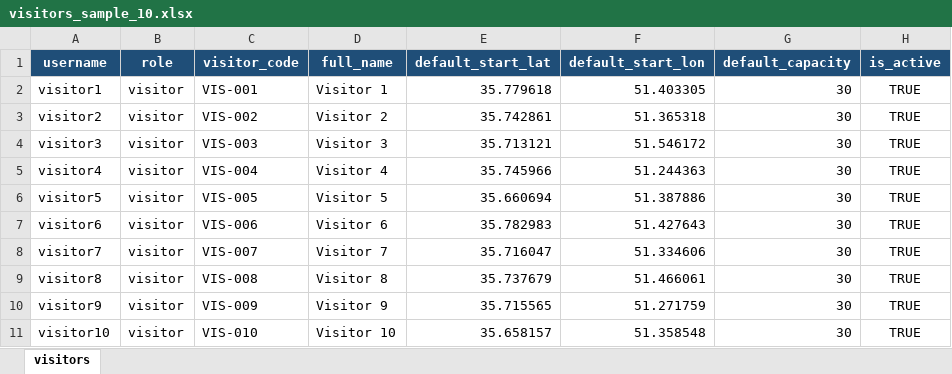
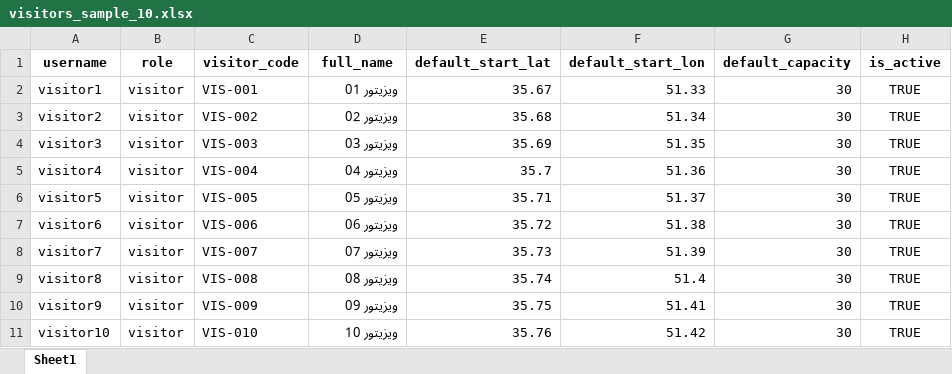
Before and after one commit to hematip/bexlogix, an Excel workbook: data/visitors_sample_10.xlsx, sheet Sheet1, drawn as a sheet; values as stored, in another font and other column widths than the file's, no borders; table styles not drawn; the diff names each change by its address in the sheet, - before the commit and + after, or states it on an @@ line.

```diff
--- a/data/visitors_sample_10.xlsx (sheet Sheet1)
+++ b/data/visitors_sample_10.xlsx (sheet Sheet1)
-sheet tab: visitors
+sheet tab: Sheet1
@@ A1:H1 fill: #1F4E78 → none, text colour: #FFFFFF → black @@
-D2 (full_name): Visitor 1
+D2 (full_name): ویزیتور 01
-E2 (default_start_lat): 35.779618
+E2 (default_start_lat): 35.67
-F2 (default_start_lon): 51.403305
+F2 (default_start_lon): 51.33
-D3 (full_name): Visitor 2
+D3 (full_name): ویزیتور 02
-E3 (default_start_lat): 35.742861
+E3 (default_start_lat): 35.68
-F3 (default_start_lon): 51.365318
+F3 (default_start_lon): 51.34
-D4 (full_name): Visitor 3
+D4 (full_name): ویزیتور 03
-E4 (default_start_lat): 35.713121
+E4 (default_start_lat): 35.69
-F4 (default_start_lon): 51.546172
+F4 (default_start_lon): 51.35
-D5 (full_name): Visitor 4
+D5 (full_name): ویزیتور 04
-E5 (default_start_lat): 35.745966
+E5 (default_start_lat): 35.7
-F5 (default_start_lon): 51.244363
+F5 (default_start_lon): 51.36
-D6 (full_name): Visitor 5
+D6 (full_name): ویزیتور 05
-E6 (default_start_lat): 35.660694
+E6 (default_start_lat): 35.71
-F6 (default_start_lon): 51.387886
+F6 (default_start_lon): 51.37
-D7 (full_name): Visitor 6
+D7 (full_name): ویزیتور 06
-E7 (default_start_lat): 35.782983
+E7 (default_start_lat): 35.72
-F7 (default_start_lon): 51.427643
+F7 (default_start_lon): 51.38
-D8 (full_name): Visitor 7
+D8 (full_name): ویزیتور 07
-E8 (default_start_lat): 35.716047
+E8 (default_start_lat): 35.73
-F8 (default_start_lon): 51.334606
+F8 (default_start_lon): 51.39
-D9 (full_name): Visitor 8
+D9 (full_name): ویزیتور 08
-E9 (default_start_lat): 35.737679
+E9 (default_start_lat): 35.74
-F9 (default_start_lon): 51.466061
+F9 (default_start_lon): 51.4
-D10 (full_name): Visitor 9
+D10 (full_name): ویزیتور 09
-E10 (default_start_lat): 35.715565
+E10 (default_start_lat): 35.75
-F10 (default_start_lon): 51.271759
+F10 (default_start_lon): 51.41
-D11 (full_name): Visitor 10
+D11 (full_name): ویزیتور 10
-E11 (default_start_lat): 35.658157
+E11 (default_start_lat): 35.76
-F11 (default_start_lon): 51.358548
+F11 (default_start_lon): 51.42
```
Also changed, not shown: data/daily_visitor_status_sample_10.xlsx, data/stores_sample_300.xlsx, 35 other files.
